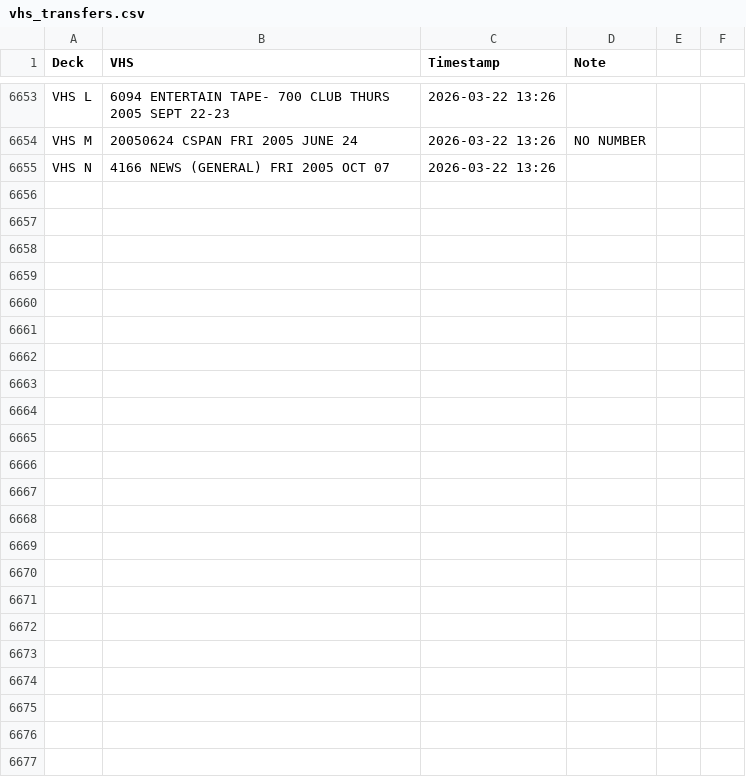
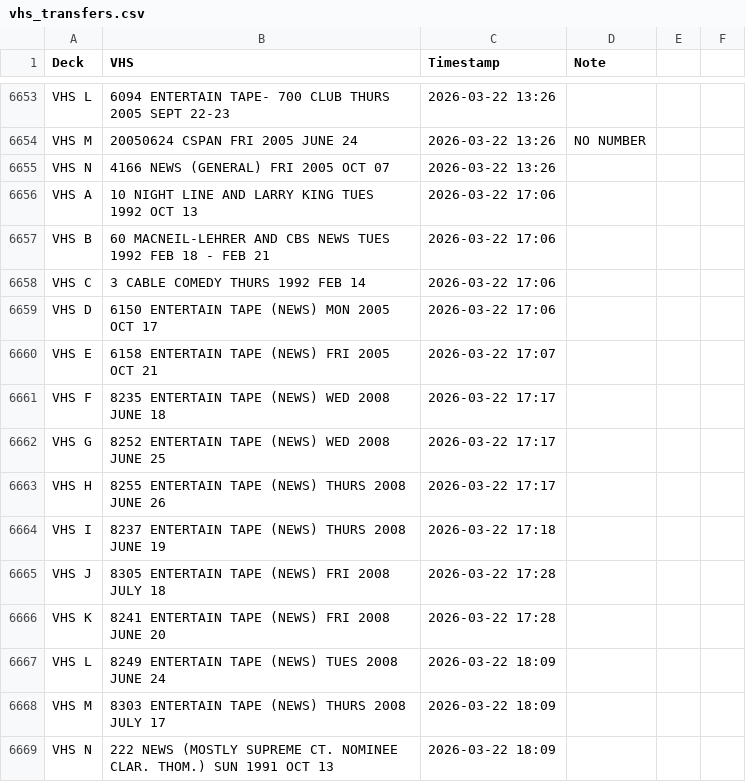
Before and after one commit to gamedays-software-development/OakleyFixed, a CSV file: vhs_transfers.csv, drawn as a sheet; only a part is shown, gaps mark what is left out; the diff names each change by its address in the sheet, - before the commit and + after, or states it on an @@ line.

```diff
--- a/vhs_transfers.csv
+++ b/vhs_transfers.csv
+row 6656: VHS A | 10 NIGHT LINE AND LARRY KING TUES 1992 OCT 13 | 2026-03-22 17:06
+row 6657: VHS B | 60 MACNEIL-LEHRER AND CBS NEWS TUES 1992 FEB 18 - FEB 21 | 2026-03-22 17:06
+row 6658: VHS C | 3 CABLE COMEDY THURS 1992 FEB 14 | 2026-03-22 17:06
+row 6659: VHS D | 6150 ENTERTAIN TAPE (NEWS) MON 2005 OCT 17 | 2026-03-22 17:06
+row 6660: VHS E | 6158 ENTERTAIN TAPE (NEWS) FRI 2005 OCT 21 | 2026-03-22 17:07
+row 6661: VHS F | 8235 ENTERTAIN TAPE (NEWS) WED 2008 JUNE 18 | 2026-03-22 17:17
+row 6662: VHS G | 8252 ENTERTAIN TAPE (NEWS) WED 2008 JUNE 25 | 2026-03-22 17:17
+row 6663: VHS H | 8255 ENTERTAIN TAPE (NEWS) THURS 2008 JUNE 26 | 2026-03-22 17:17
+row 6664: VHS I | 8237 ENTERTAIN TAPE (NEWS) THURS 2008 JUNE 19 | 2026-03-22 17:18
+row 6665: VHS J | 8305 ENTERTAIN TAPE (NEWS) FRI 2008 JULY 18 | 2026-03-22 17:28
+row 6666: VHS K | 8241 ENTERTAIN TAPE (NEWS) FRI 2008 JUNE 20 | 2026-03-22 17:28
+row 6667: VHS L | 8249 ENTERTAIN TAPE (NEWS) TUES 2008 JUNE 24 | 2026-03-22 18:09
+row 6668: VHS M | 8303 ENTERTAIN TAPE (NEWS) THURS 2008 JULY 17 | 2026-03-22 18:09
+row 6669: VHS N | 222 NEWS (MOSTLY SUPREME CT. NOMINEE CLAR. THOM.) SUN 1991 OCT 13 | 2026-03-22 18:09
```
